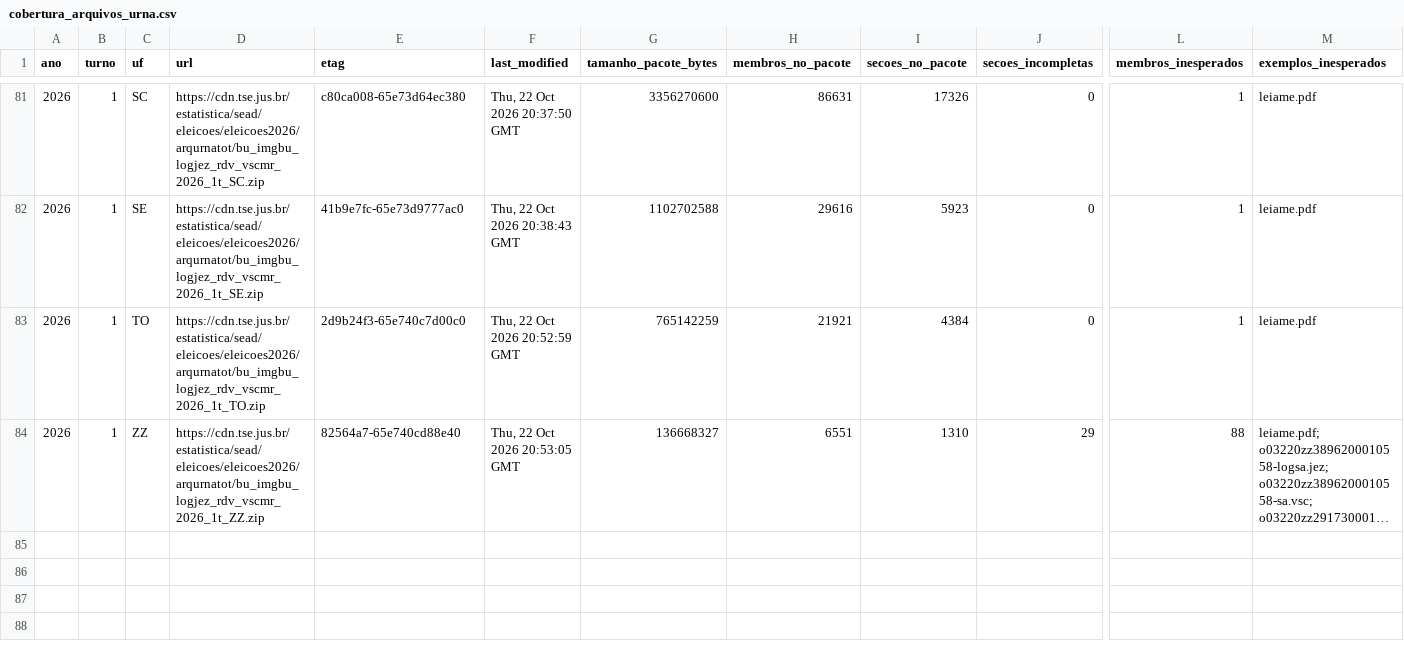
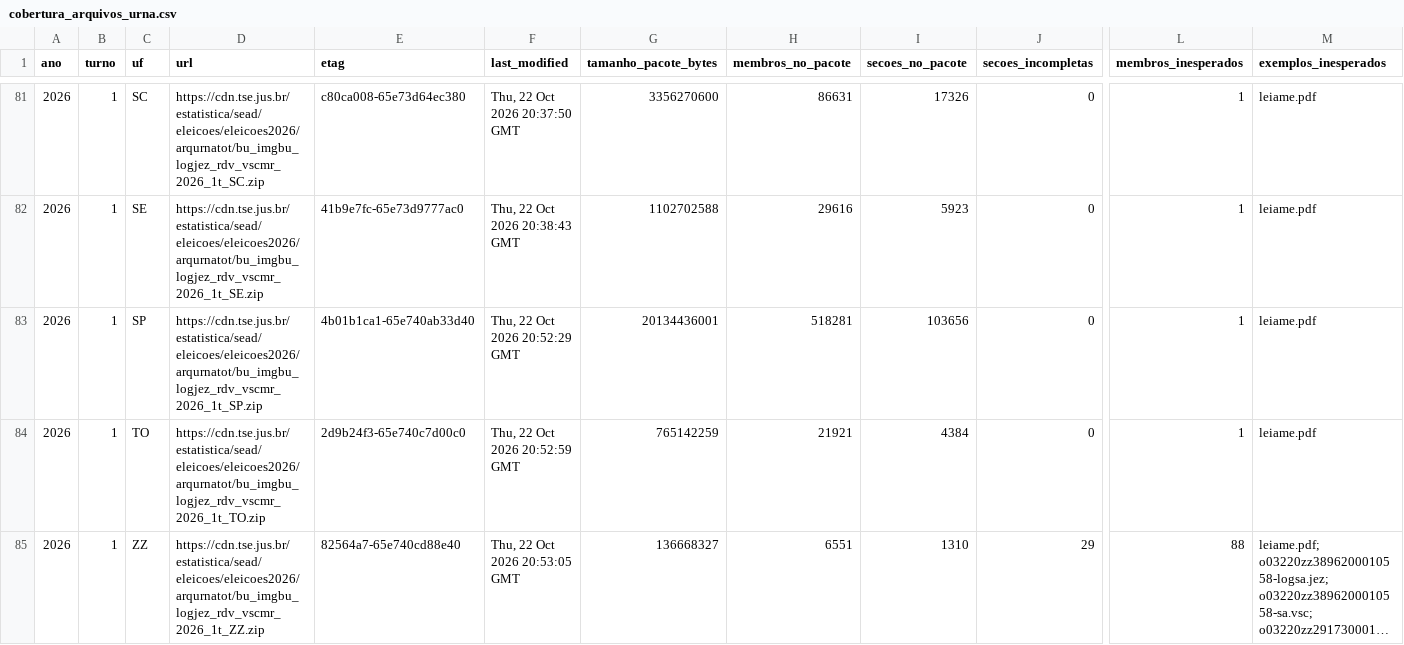
Before and after one commit to BigCorps/ObservatorioEleitoral, a CSV file: manifestos/cobertura_arquivos_urna.csv, drawn as a sheet; only a part is shown, gaps mark what is left out; long unchanged cells end in …; rows hold the shown columns only; the diff names each change by its address in the sheet, - before the commit and + after, or states it on an @@ line.

```diff
--- a/manifestos/cobertura_arquivos_urna.csv
+++ b/manifestos/cobertura_arquivos_urna.csv
+row 83: 2026 | 1 | SP | https://cdn.tse.jus.br/estatistica/sead/eleicoes/eleicoes2026/arqurnatot/bu_imgbu_logjez_rdv_vscmr_2026_1t_SP.zip | 4b01b1ca1-65e740ab33d40 | Thu, 22 Oct 2026 20:52:29 GMT | 20134436001 | 518281 | 103656 | 0 | 1 | leiame.pdf
```
